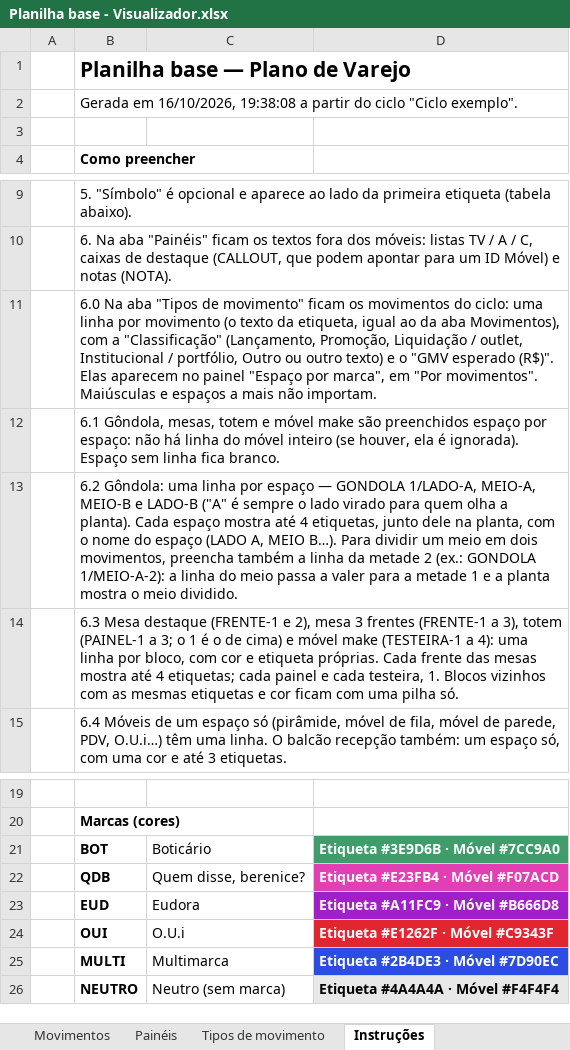
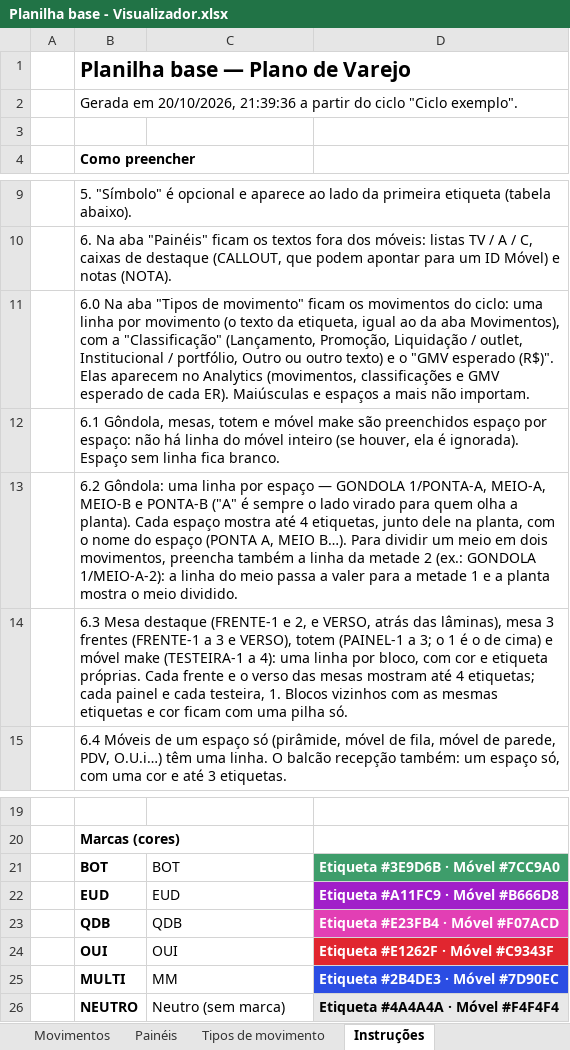
Before and after one commit to brunocardoso012-sketch/appscript, an Excel workbook: visualizador/Planilha base - Visualizador.xlsx, sheet Instruções, drawn as a sheet; only a part is shown, gaps mark what is left out; values as stored, in another font and other column widths than the file's, no borders; removed rows and columns are numbered as before the commit, all else as after; the diff names each change by its address in the sheet, - before the commit and + after, or states it on an @@ line.

```diff
--- a/visualizador/Planilha base - Visualizador.xlsx (sheet Instruções)
+++ b/visualizador/Planilha base - Visualizador.xlsx (sheet Instruções)
-B2: Gerada em 16/10/2026, 19:38:08 a partir…
+B2: Gerada em 20/10/2026, 21:39:36 a partir…
-B11: …aparecem no painel "Espaço por marca", em "Por movimentos". Maiúsculas e…
+B11: …aparecem no Analytics (movimentos, classificações e GMV esperado de cada ER). Maiúsculas e…
-B13: …— GONDOLA 1/LADO-A, MEIO-A, MEIO-B e LADO-B ("A" é sempre o lado virado para quem olha a planta). Cada espaço mostra até 4 etiquetas, junto dele na planta, com o nome do espaço (LADO A, MEIO…
+B13: …— GONDOLA 1/PONTA-A, MEIO-A, MEIO-B e PONTA-B ("A" é sempre o lado virado para quem olha a planta). Cada espaço mostra até 4 etiquetas, junto dele na planta, com o nome do espaço (PONTA A, MEIO…
-B14: …(FRENTE-1 e 2), mesa 3 frentes (FRENTE-1 a 3), totem (PAINEL-1 a 3; o 1 é o de cima) e móvel make (TESTEIRA-1 a 4): uma linha por bloco, com cor e etiqueta próprias. Cada frente das mesas mostra até 4…
+B14: …(FRENTE-1 e 2, e VERSO, atrás das lâminas), mesa 3 frentes (FRENTE-1 a 3 e VERSO), totem (PAINEL-1 a 3; o 1 é o de cima) e móvel make (TESTEIRA-1 a 4): uma linha por bloco, com cor e etiqueta próprias. Cada frente e o verso das mesas mostram até 4…
-C21: Boticário
+C21: BOT
-row 22:  | QDB | Quem disse, berenice? | Etiqueta #E23FB4 · Móvel #F07ACD
-C22: Eudora
+C22: EUD
+row 23:  | QDB | QDB | Etiqueta #E23FB4 · Móvel #F07ACD
-C24: O.U.i
+C24: OUI
-C25: Multimarca
+C25: MM
```
Also changed, not shown: sheet Movimentos, 18 other files.
